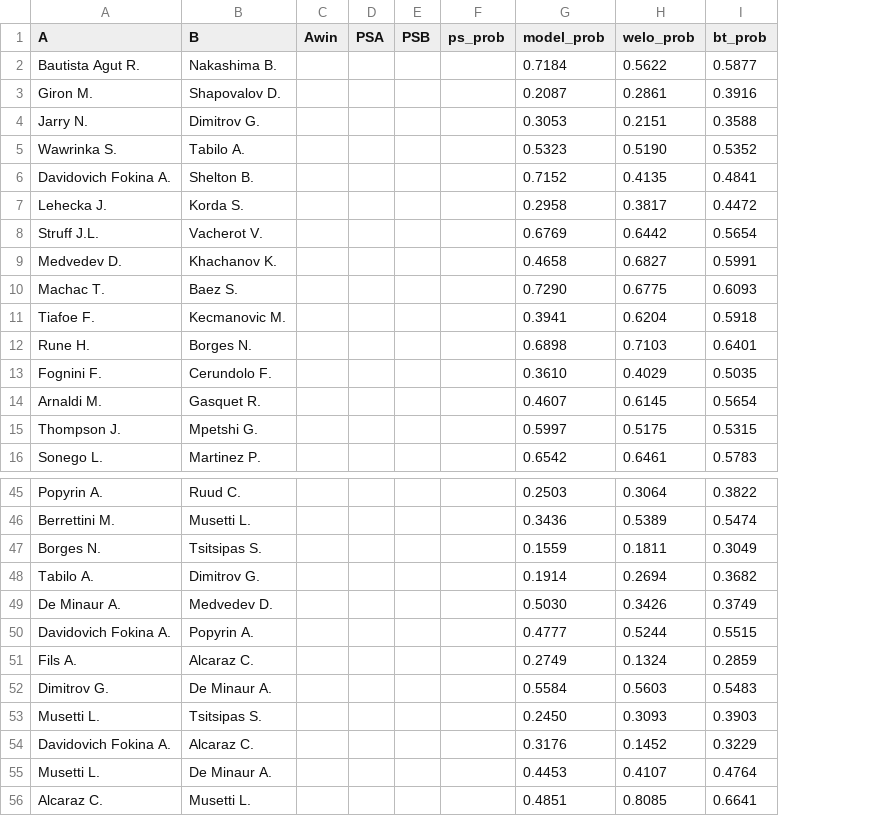
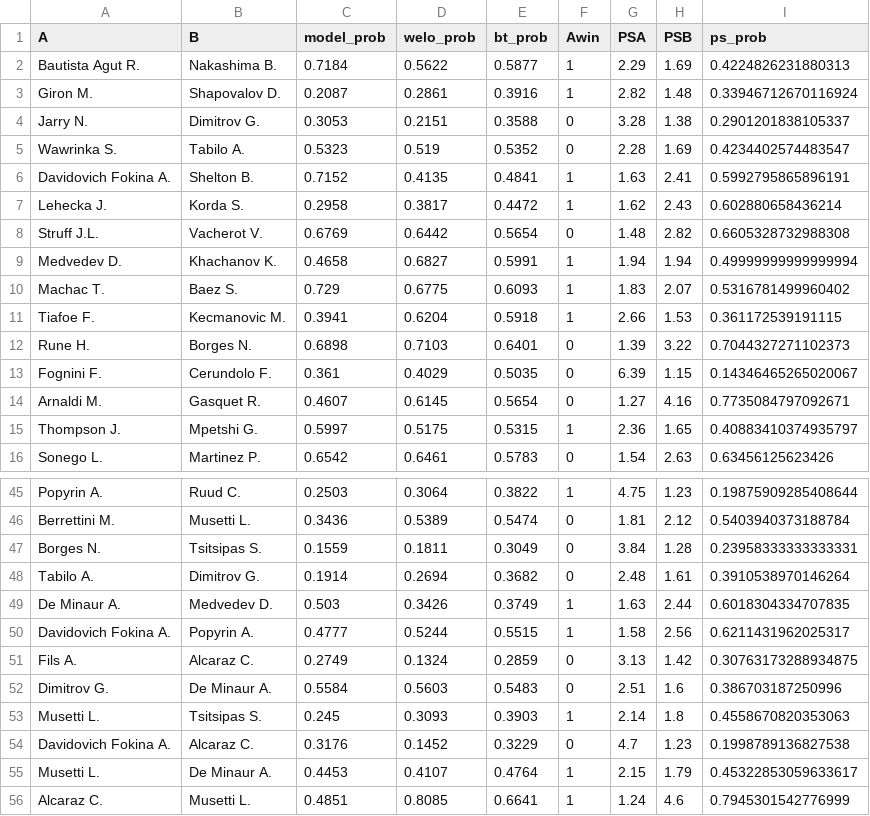
Before and after one commit to Faxulous/tennisgnn_predictions, a CSV file: preds.csv, drawn as a sheet; only a part is shown, gaps mark what is left out; removed rows and columns are numbered as before the commit, all else as after; the diff covers the shown part only; the diff names each change by its address in the sheet, - before the commit and + after, or states it on an @@ line.

Commit message:
updated end of monte carlo with results and ps_probs

```diff
--- a/preds.csv
+++ b/preds.csv
-column C (Awin), empty
-column D (PSA), empty
-column E (PSB), empty
-column F (ps_prob), empty
+column F (Awin), rows 2-16: 1 | 1 | 0 | 0 | 1 | 1 | 0 | 1 | 1 | 1 | 0 | 0 | 0 | 1 | 0; rows 45-56: 1 | 0 | 0 | 0 | 1 | 1 | 0 | 0 | 1 | 0 | 1 | 1
+column G (PSA), rows 2-16: 2.29 | 2.82 | 3.28 | 2.28 | 1.63 | 1.62 | 1.48 | 1.94 | 1.83 | 2.66 | 1.39 | 6.39 | 1.27 | 2.36 | 1.54; rows 45-56: 4.75 | 1.81 | 3.84 | 2.48 | 1.63 | 1.58 | 3.13 | 2.51 | 2.14 | 4.7 | 2.15 | 1.24
+column H (PSB), rows 2-16: 1.69 | 1.48 | 1.38 | 1.69 | 2.41 | 2.43 | 2.82 | 1.94 | 2.07 | 1.53 | 3.22 | 1.15 | 4.16 | 1.65 | 2.63; rows 45-56: 1.23 | 2.12 | 1.28 | 1.61 | 2.44 | 2.56 | 1.42 | 1.6 | 1.8 | 1.23 | 1.79 | 4.6
+column I (ps_prob), rows 2-16: 0.4224826231880313 | 0.33946712670116924 | 0.2901201838105337 | 0.4234402574483547 | 0.5992795865896191 | 0.602880658436214 | 0.6605328732988308 | 0.49999999999999994 | 0.5316781499960402 | 0.361172539191115 | 0.7044327271102373 | 0.14346465265020067 | 0.7735084797092671 | 0.40883410374935797 | 0.63456125623426; rows 45-56: 0.19875909285408644 | 0.5403940373188784 | 0.23958333333333331 | 0.3910538970146264 | 0.6018304334707835 | 0.6211431962025317 | 0.30763173288934875 | 0.386703187250996 | 0.4558670820353063 | 0.1998789136827538 | 0.45322853059633617 | 0.7945301542776999
-D5 (welo_prob): 0.5190
+D5 (welo_prob): 0.519
-C10 (model_prob): 0.7290
+C10 (model_prob): 0.729
-C13 (model_prob): 0.3610
+C13 (model_prob): 0.361
-C49 (model_prob): 0.5030
+C49 (model_prob): 0.503
-C53 (model_prob): 0.2450
+C53 (model_prob): 0.245
```
Also changed, not shown: 6 edited cells elsewhere in this file.
